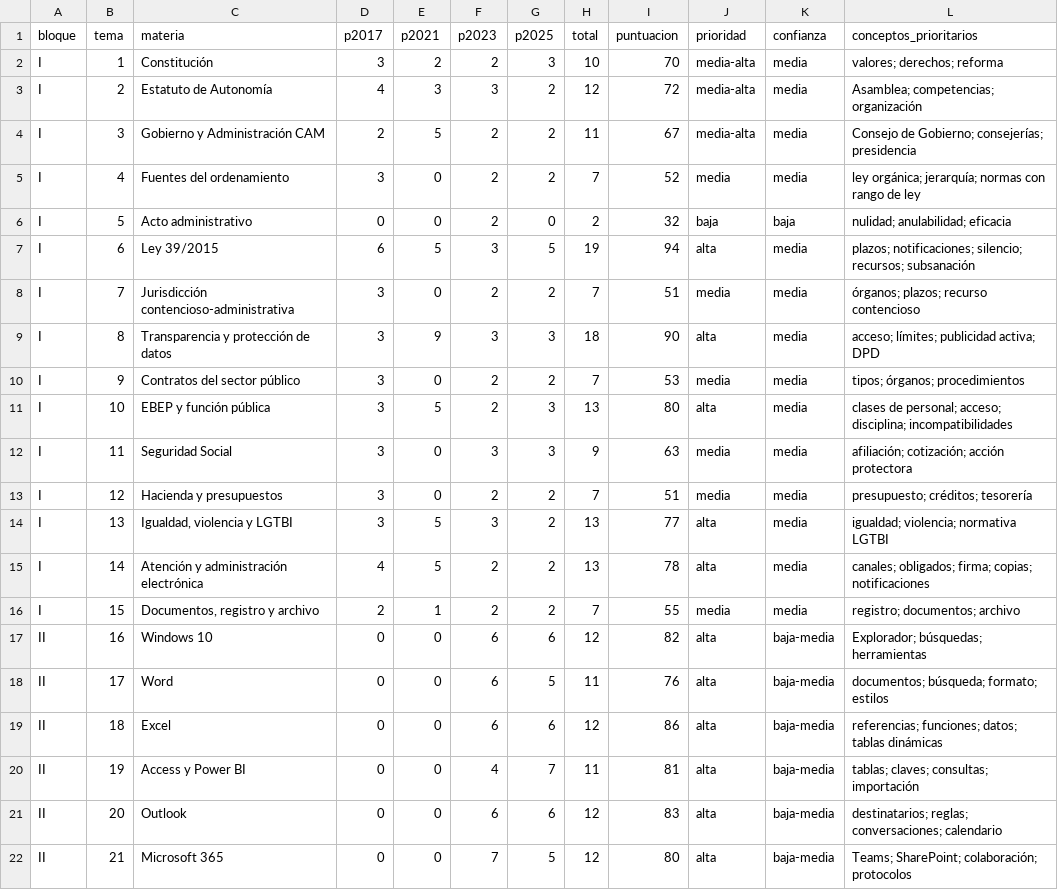
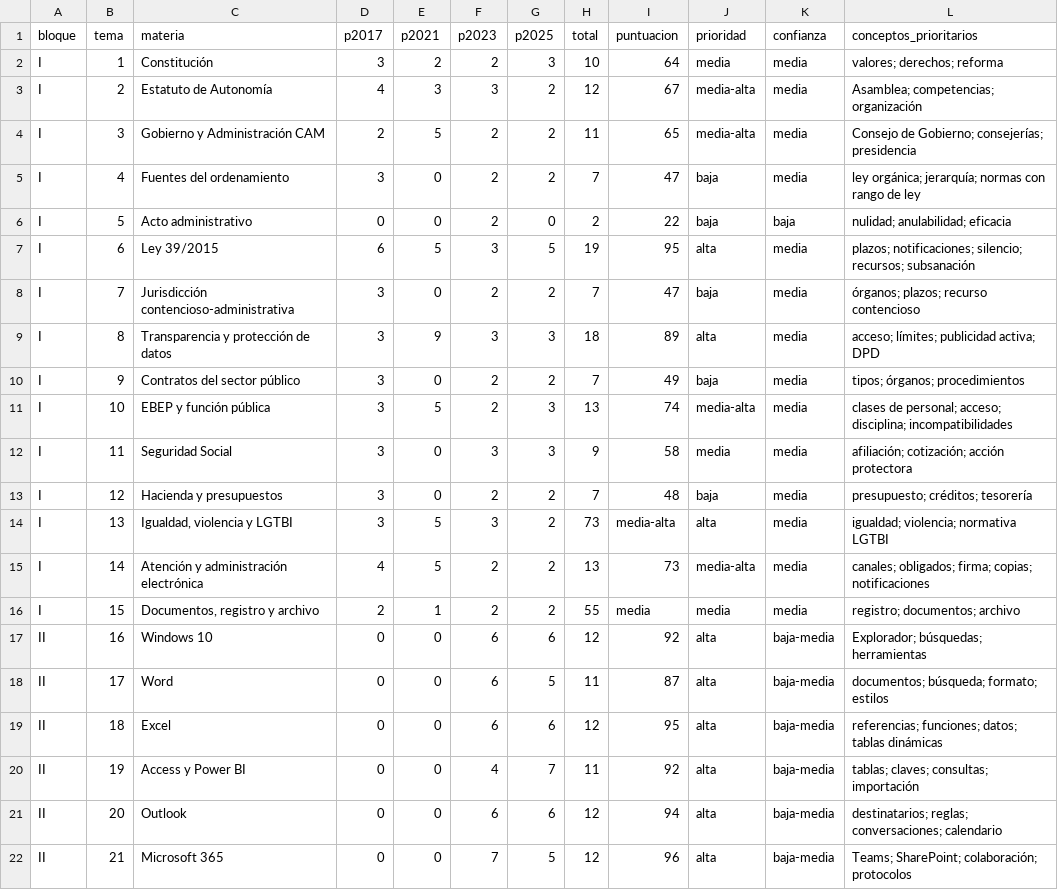
Before and after one commit to juanda/auxiliar-cm.codex, a CSV file: 10_prediccion/prediccion_temas.csv, drawn as a sheet.

Commit message:
Alinea puntuaciones editoriales con el modelo reproducible

```diff
--- a/10_prediccion/prediccion_temas.csv
+++ b/10_prediccion/prediccion_temas.csv
@@ -1,22 +1,22 @@
 bloque,tema,materia,p2017,p2021,p2023,p2025,total,puntuacion,prioridad,confianza,conceptos_prioritarios
-I,1,Constitución,3,2,2,3,10,70,media-alta,media,"valores; derechos; reforma"
-I,2,Estatuto de Autonomía,4,3,3,2,12,72,media-alta,media,"Asamblea; competencias; organización"
-I,3,Gobierno y Administración CAM,2,5,2,2,11,67,media-alta,media,"Consejo de Gobierno; consejerías; presidencia"
-I,4,Fuentes del ordenamiento,3,0,2,2,7,52,media,media,"ley orgánica; jerarquía; normas con rango de ley"
-I,5,Acto administrativo,0,0,2,0,2,32,baja,baja,"nulidad; anulabilidad; eficacia"
-I,6,Ley 39/2015,6,5,3,5,19,94,alta,media,"plazos; notificaciones; silencio; recursos; subsanación"
-I,7,Jurisdicción contencioso-administrativa,3,0,2,2,7,51,media,media,"órganos; plazos; recurso contencioso"
-I,8,Transparencia y protección de datos,3,9,3,3,18,90,alta,media,"acceso; límites; publicidad activa; DPD"
-I,9,Contratos del sector público,3,0,2,2,7,53,media,media,"tipos; órganos; procedimientos"
-I,10,EBEP y función pública,3,5,2,3,13,80,alta,media,"clases de personal; acceso; disciplina; incompatibilidades"
-I,11,Seguridad Social,3,0,3,3,9,63,media,media,"afiliación; cotización; acción protectora"
-I,12,Hacienda y presupuestos,3,0,2,2,7,51,media,media,"presupuesto; créditos; tesorería"
-I,13,"Igualdad, violencia y LGTBI",3,5,3,2,13,77,alta,media,"igualdad; violencia; normativa LGTBI"
-I,14,Atención y administración electrónica,4,5,2,2,13,78,alta,media,"canales; obligados; firma; copias; notificaciones"
-I,15,"Documentos, registro y archivo",2,1,2,2,7,55,media,media,"registro; documentos; archivo"
-II,16,Windows 10,0,0,6,6,12,82,alta,baja-media,"Explorador; búsquedas; herramientas"
-II,17,Word,0,0,6,5,11,76,alta,baja-media,"documentos; búsqueda; formato; estilos"
-II,18,Excel,0,0,6,6,12,86,alta,baja-media,"referencias; funciones; datos; tablas dinámicas"
-II,19,Access y Power BI,0,0,4,7,11,81,alta,baja-media,"tablas; claves; consultas; importación"
-II,20,Outlook,0,0,6,6,12,83,alta,baja-media,"destinatarios; reglas; conversaciones; calendario"
-II,21,Microsoft 365,0,0,7,5,12,80,alta,baja-media,"Teams; SharePoint; colaboración; protocolos"
+I,1,Constitución,3,2,2,3,10,64,media,media,"valores; derechos; reforma"
+I,2,Estatuto de Autonomía,4,3,3,2,12,67,media-alta,media,"Asamblea; competencias; organización"
+I,3,Gobierno y Administración CAM,2,5,2,2,11,65,media-alta,media,"Consejo de Gobierno; consejerías; presidencia"
+I,4,Fuentes del ordenamiento,3,0,2,2,7,47,baja,media,"ley orgánica; jerarquía; normas con rango de ley"
+I,5,Acto administrativo,0,0,2,0,2,22,baja,baja,"nulidad; anulabilidad; eficacia"
+I,6,Ley 39/2015,6,5,3,5,19,95,alta,media,"plazos; notificaciones; silencio; recursos; subsanación"
+I,7,Jurisdicción contencioso-administrativa,3,0,2,2,7,47,baja,media,"órganos; plazos; recurso contencioso"
+I,8,Transparencia y protección de datos,3,9,3,3,18,89,alta,media,"acceso; límites; publicidad activa; DPD"
+I,9,Contratos del sector público,3,0,2,2,7,49,baja,media,"tipos; órganos; procedimientos"
+I,10,EBEP y función pública,3,5,2,3,13,74,media-alta,media,"clases de personal; acceso; disciplina; incompatibilidades"
+I,11,Seguridad Social,3,0,3,3,9,58,media,media,"afiliación; cotización; acción protectora"
+I,12,Hacienda y presupuestos,3,0,2,2,7,48,baja,media,"presupuesto; créditos; tesorería"
+I,13,"Igualdad, violencia y LGTBI",3,5,3,2,73,media-alta,alta,media,"igualdad; violencia; normativa LGTBI"
+I,14,Atención y administración electrónica,4,5,2,2,13,73,media-alta,media,"canales; obligados; firma; copias; notificaciones"
+I,15,"Documentos, registro y archivo",2,1,2,2,55,media,media,media,"registro; documentos; archivo"
+II,16,Windows 10,0,0,6,6,12,92,alta,baja-media,"Explorador; búsquedas; herramientas"
+II,17,Word,0,0,6,5,11,87,alta,baja-media,"documentos; búsqueda; formato; estilos"
+II,18,Excel,0,0,6,6,12,95,alta,baja-media,"referencias; funciones; datos; tablas dinámicas"
+II,19,Access y Power BI,0,0,4,7,11,92,alta,baja-media,"tablas; claves; consultas; importación"
+II,20,Outlook,0,0,6,6,12,94,alta,baja-media,"destinatarios; reglas; conversaciones; calendario"
+II,21,Microsoft 365,0,0,7,5,12,96,alta,baja-media,"Teams; SharePoint; colaboración; protocolos"
```
